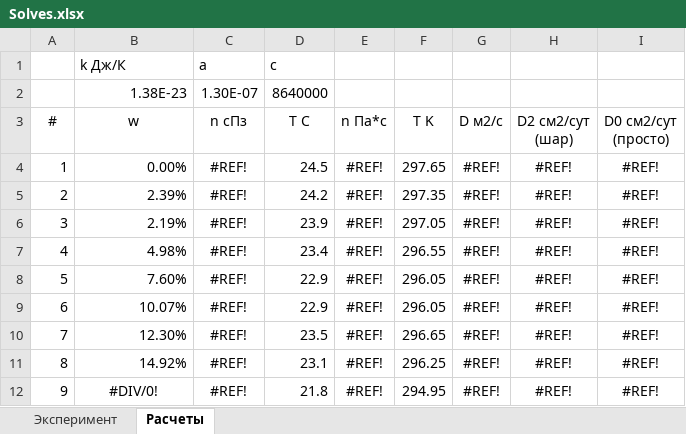
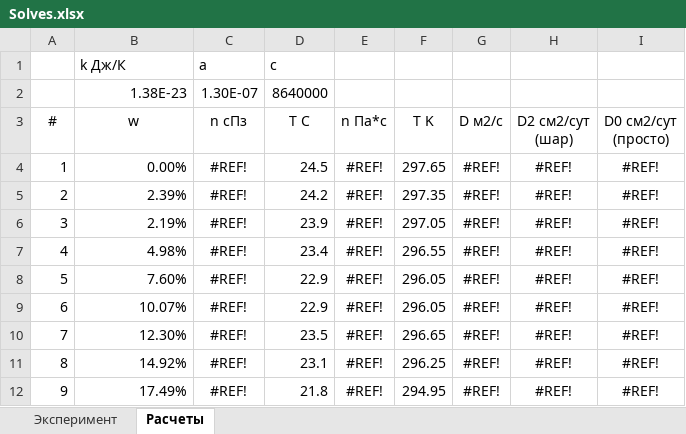
Before and after one commit to EnglishBeach/Diplom-work, an Excel workbook: Experiments/MultiplyTemperature/Solves.xlsx, sheet Расчеты, drawn as a sheet; values as stored, in another font and other column widths than the file's, no borders; charts and pictures and table styles not drawn; the diff names each change by its address in the sheet, - before the commit and + after, or states it on an @@ line.

```diff
--- a/Experiments/MultiplyTemperature/Solves.xlsx (sheet Расчеты)
+++ b/Experiments/MultiplyTemperature/Solves.xlsx (sheet Расчеты)
-B12 (w): #DIV/0!
+B12 (w): 17.49%
-B12 alignment: center
+B12 alignment: right
```
Also changed, not shown: sheet Эксперимент, formulas that keep their value, charts or pictures.
